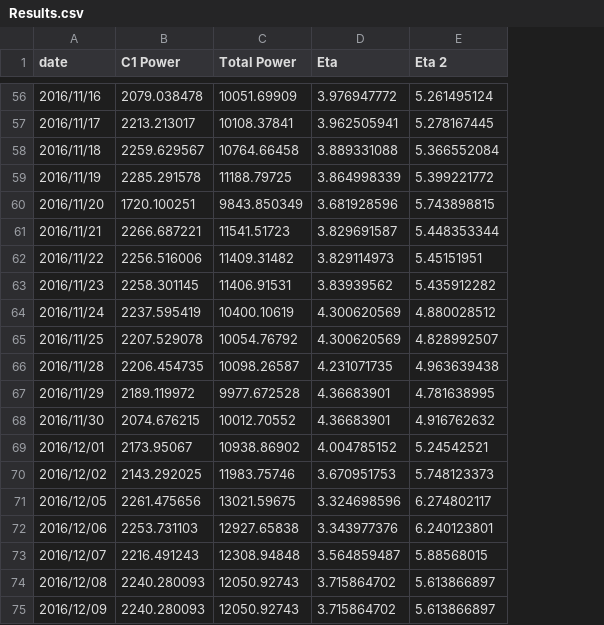
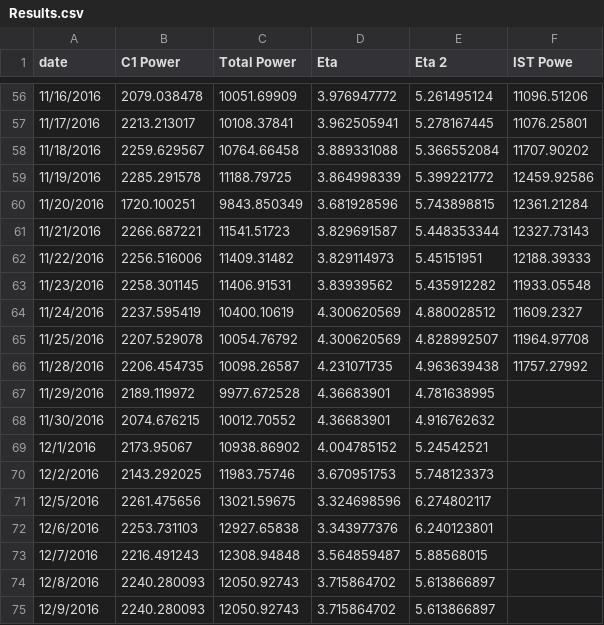
Before and after one commit to BMFriedenstein/Masters, a CSV file: Graphs/4/PeriodicRange/Results.csv, drawn as a sheet; only a part is shown, gaps mark what is left out; the diff covers the shown part only; the diff names each change by its address in the sheet, - before the commit and + after, or states it on an @@ line.

```diff
--- a/Graphs/4/PeriodicRange/Results.csv
+++ b/Graphs/4/PeriodicRange/Results.csv
+column F (IST Powe), rows 56-66: 11096.51206 | 11076.25801 | 11707.90202 | 12459.92586 | 12361.21284 | 12327.73143 | 12188.39333 | 11933.05548 | 11609.2327 | 11964.97708 | 11757.27992
-A56 (date): 2016/11/16
+A56 (date): 11/16/2016
-A57 (date): 2016/11/17
+A57 (date): 11/17/2016
-A58 (date): 2016/11/18
+A58 (date): 11/18/2016
-A59 (date): 2016/11/19
+A59 (date): 11/19/2016
-A60 (date): 2016/11/20
+A60 (date): 11/20/2016
-A61 (date): 2016/11/21
+A61 (date): 11/21/2016
-A62 (date): 2016/11/22
+A62 (date): 11/22/2016
-A63 (date): 2016/11/23
+A63 (date): 11/23/2016
-A64 (date): 2016/11/24
+A64 (date): 11/24/2016
-A65 (date): 2016/11/25
+A65 (date): 11/25/2016
-A66 (date): 2016/11/28
+A66 (date): 11/28/2016
-A67 (date): 2016/11/29
+A67 (date): 11/29/2016
-A68 (date): 2016/11/30
+A68 (date): 11/30/2016
-A69 (date): 2016/12/01
+A69 (date): 12/1/2016
-A70 (date): 2016/12/02
+A70 (date): 12/2/2016
-A71 (date): 2016/12/05
+A71 (date): 12/5/2016
-A72 (date): 2016/12/06
+A72 (date): 12/6/2016
-A73 (date): 2016/12/07
+A73 (date): 12/7/2016
-A74 (date): 2016/12/08
+A74 (date): 12/8/2016
-A75 (date): 2016/12/09
+A75 (date): 12/9/2016
```
Also changed, not shown: 54 edited cells elsewhere in this file, Graphs/4/Periodic2/Results.csv, 4 other files.
